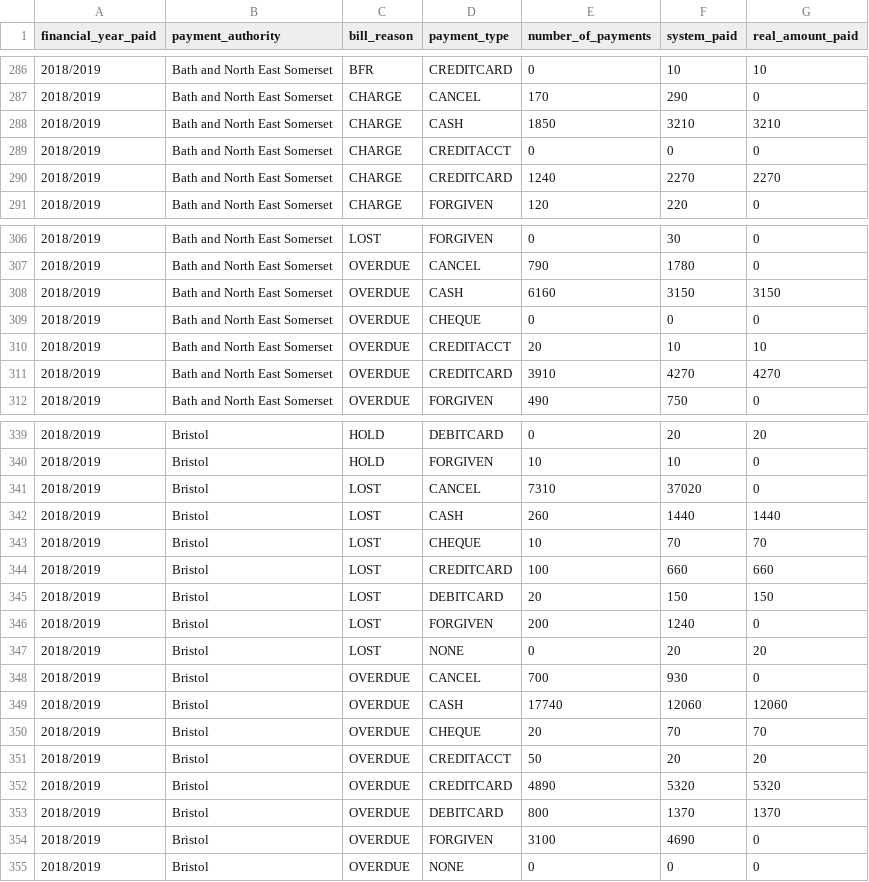
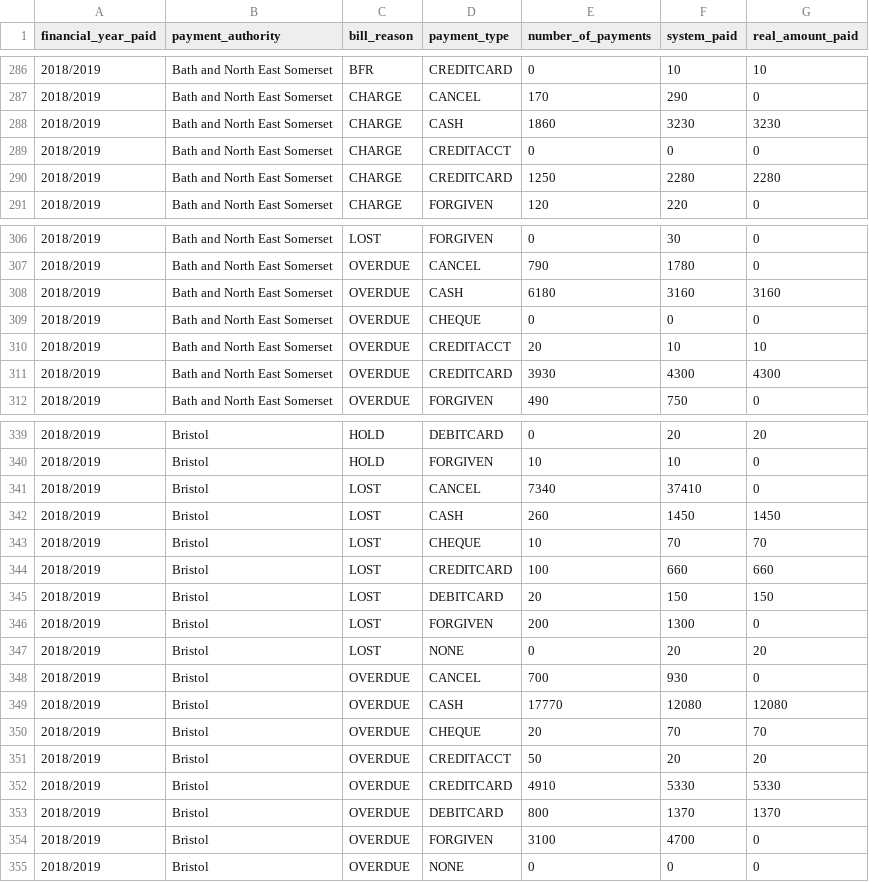
Before and after one commit to LibrariesWest/opendata, a CSV file: bills/payments_summary.csv, drawn as a sheet; only a part is shown, gaps mark what is left out; the diff covers the shown part only.

Commit message:
Daily update payment summary data

```diff
--- a/bills/payments_summary.csv
+++ b/bills/payments_summary.csv
@@ -287,5 +287,5 @@ financial_year_paid,payment_authority,bill_reason,payment_type,number_of_payment
 2018/2019,Bath and North East Somerset,CHARGE,CANCEL,170,290,0
-2018/2019,Bath and North East Somerset,CHARGE,CASH,1850,3210,3210
+2018/2019,Bath and North East Somerset,CHARGE,CASH,1860,3230,3230
 2018/2019,Bath and North East Somerset,CHARGE,CREDITACCT,0,0,0
-2018/2019,Bath and North East Somerset,CHARGE,CREDITCARD,1240,2270,2270
+2018/2019,Bath and North East Somerset,CHARGE,CREDITCARD,1250,2280,2280
 2018/2019,Bath and North East Somerset,CHARGE,FORGIVEN,120,220,0
@@ -307,6 +307,6 @@ financial_year_paid,payment_authority,bill_reason,payment_type,number_of_payment
 2018/2019,Bath and North East Somerset,OVERDUE,CANCEL,790,1780,0
-2018/2019,Bath and North East Somerset,OVERDUE,CASH,6160,3150,3150
+2018/2019,Bath and North East Somerset,OVERDUE,CASH,6180,3160,3160
 2018/2019,Bath and North East Somerset,OVERDUE,CHEQUE,0,0,0
 2018/2019,Bath and North East Somerset,OVERDUE,CREDITACCT,20,10,10
-2018/2019,Bath and North East Somerset,OVERDUE,CREDITCARD,3910,4270,4270
+2018/2019,Bath and North East Somerset,OVERDUE,CREDITCARD,3930,4300,4300
 2018/2019,Bath and North East Somerset,OVERDUE,FORGIVEN,490,750,0
@@ -340,4 +340,4 @@ financial_year_paid,payment_authority,bill_reason,payment_type,number_of_payment
 2018/2019,Bristol,HOLD,FORGIVEN,10,10,0
-2018/2019,Bristol,LOST,CANCEL,7310,37020,0
-2018/2019,Bristol,LOST,CASH,260,1440,1440
+2018/2019,Bristol,LOST,CANCEL,7340,37410,0
+2018/2019,Bristol,LOST,CASH,260,1450,1450
 2018/2019,Bristol,LOST,CHEQUE,10,70,70
@@ -345,11 +345,11 @@ financial_year_paid,payment_authority,bill_reason,payment_type,number_of_payment
 2018/2019,Bristol,LOST,DEBITCARD,20,150,150
-2018/2019,Bristol,LOST,FORGIVEN,200,1240,0
+2018/2019,Bristol,LOST,FORGIVEN,200,1300,0
 2018/2019,Bristol,LOST,NONE,0,20,20
 2018/2019,Bristol,OVERDUE,CANCEL,700,930,0
-2018/2019,Bristol,OVERDUE,CASH,17740,12060,12060
+2018/2019,Bristol,OVERDUE,CASH,17770,12080,12080
 2018/2019,Bristol,OVERDUE,CHEQUE,20,70,70
 2018/2019,Bristol,OVERDUE,CREDITACCT,50,20,20
-2018/2019,Bristol,OVERDUE,CREDITCARD,4890,5320,5320
+2018/2019,Bristol,OVERDUE,CREDITCARD,4910,5330,5330
 2018/2019,Bristol,OVERDUE,DEBITCARD,800,1370,1370
-2018/2019,Bristol,OVERDUE,FORGIVEN,3100,4690,0
+2018/2019,Bristol,OVERDUE,FORGIVEN,3100,4700,0
 2018/2019,Bristol,OVERDUE,NONE,0,0,0
```
Also changed, not shown: 20 edited cells elsewhere in this file.
